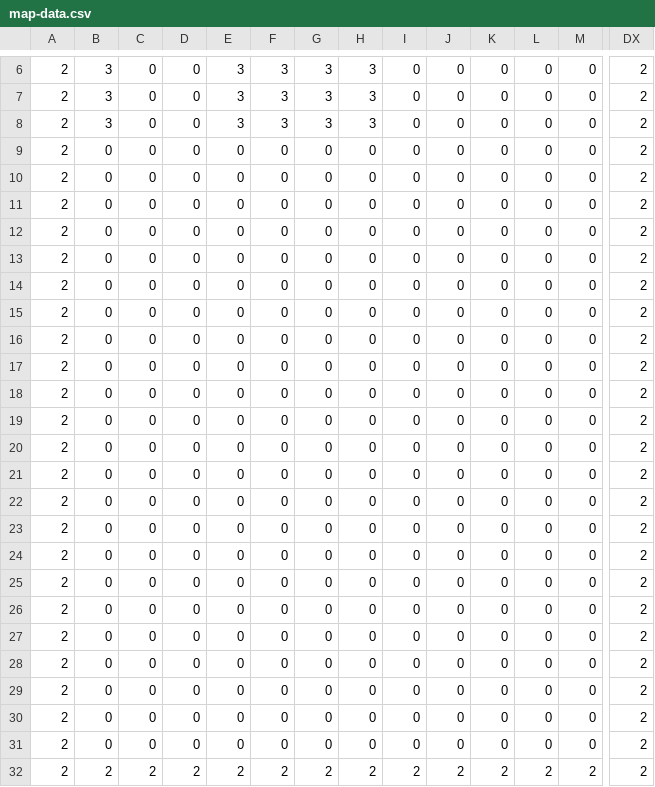
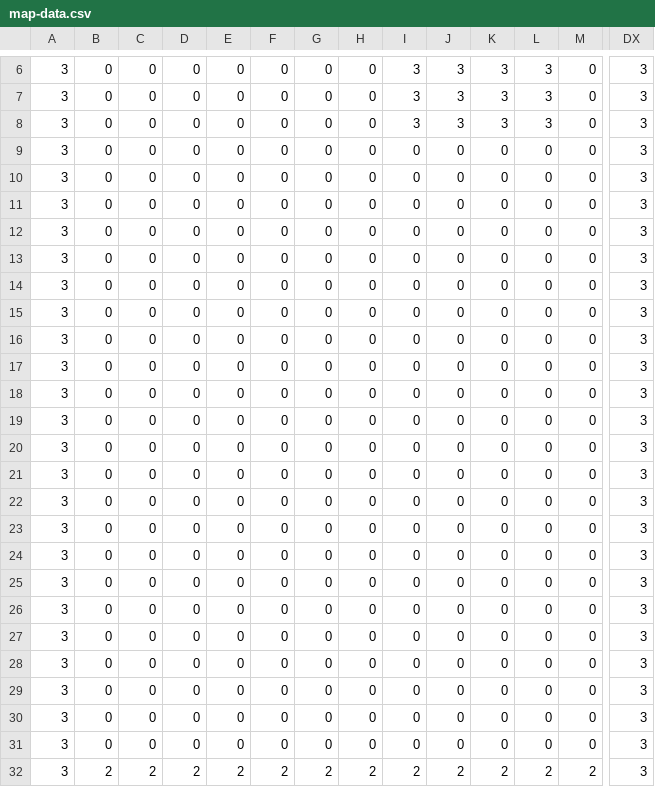
Before and after one commit to BridgetACasey/CMP208-Game-Programming-And-System-Architectures, a CSV file: media/map-data.csv, drawn as a sheet; only a part is shown, gaps mark what is left out; the diff covers the shown part only; the diff names each change by its address in the sheet, - before the commit and + after, or states it on an @@ line.

```diff
--- a/media/map-data.csv
+++ b/media/map-data.csv
-A6:A32: 2
+A6:A32: 3
-B6:B8: 3
+B6:B8: 0
-E6:E8: 3
+E6:E8: 0
-F6:F8: 3
+F6:F8: 0
-G6:G8: 3
+G6:G8: 0
-H6:H8: 3
+H6:H8: 0
-I6:I8: 0
+I6:I8: 3
-J6:J8: 0
+J6:J8: 3
-K6:K8: 0
+K6:K8: 3
-L6:L8: 0
+L6:L8: 3
-DX6:DX32: 2
+DX6:DX32: 3
```
Also changed, not shown: 52 edited cells elsewhere in this file, 12 other files.
